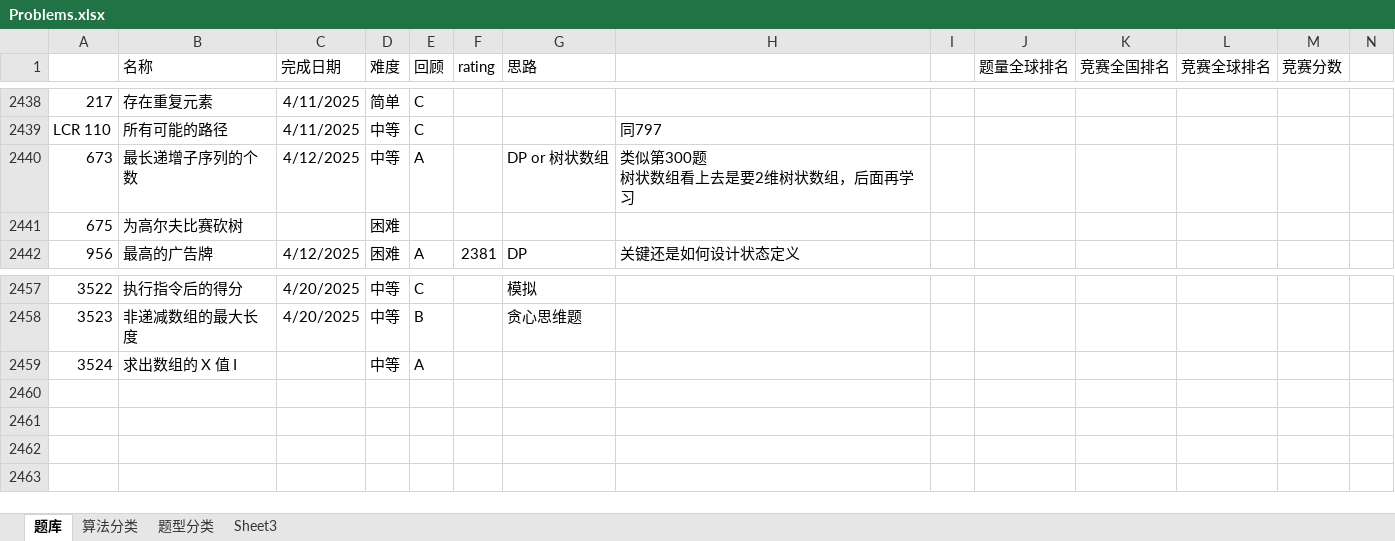
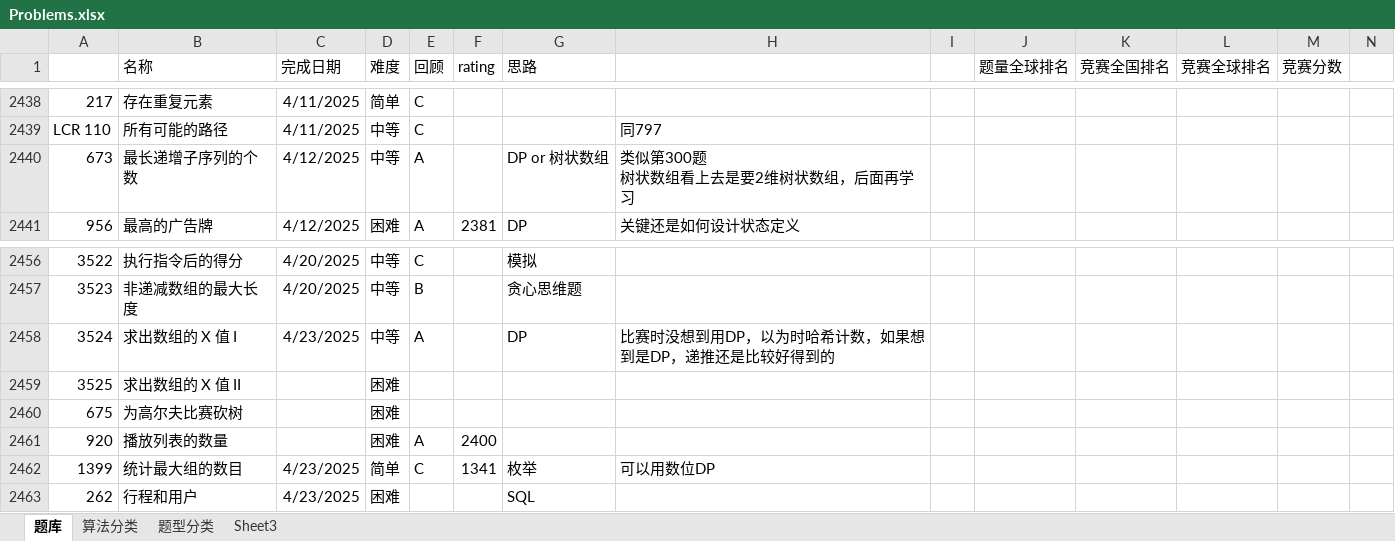
Before and after one commit to wangsun39/leetcode, an Excel workbook: Problems.xlsx, sheet 题库, drawn as a sheet; only a part is shown, gaps mark what is left out; values as stored, in another font and other column widths than the file's, no borders; charts and pictures not drawn; addresses are those after the commit; the diff names each change by its address in the sheet, - before the commit and + after, or states it on an @@ line.

Commit message:
daily problems 2025/4/23

```diff
--- a/Problems.xlsx (sheet 题库)
+++ b/Problems.xlsx (sheet 题库)
-C2458 (完成日期): (empty)
+C2458 (完成日期): 4/23/2025
-G2458 (思路): (empty)
+G2458 (思路): DP
-H2458: (empty)
+H2458: 比赛时没想到用DP，以为时哈希计数，如果想到是DP，递推还是比较好得到的
+row 2459: 3525 | 求出数组的 X 值 II |  | 困难
@@ row 2441 moved to row 2460: 675 @@
+row 2461: 920 | 播放列表的数量 |  | 困难 | A | 2400
+row 2462: 1399 | 统计最大组的数目 | 4/23/2025 | 简单 | C | 1341 | 枚举 | 可以用数位DP
+row 2463: 262 | 行程和用户 | 4/23/2025 | 困难 |  |  | SQL
```
Also changed, not shown: 3 other files.
